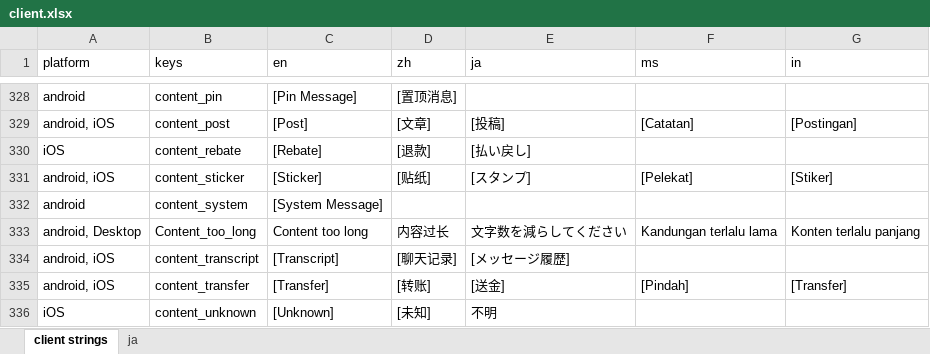
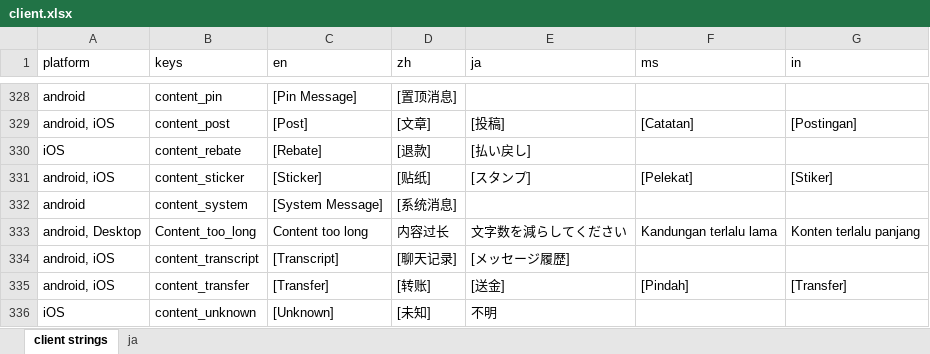
Before and after one commit to Tougee/sync-google-sheet, an Excel workbook: client.xlsx, sheet client strings, drawn as a sheet; only a part is shown, gaps mark what is left out; values as stored, in another font and other column widths than the file's, no borders; charts and pictures and conditional formats not drawn; the diff names each change by its address in the sheet, - before the commit and + after, or states it on an @@ line.

Commit message:
update client.xlsx

```diff
--- a/client.xlsx (sheet client strings)
+++ b/client.xlsx (sheet client strings)
-D332 (zh): (empty)
+D332 (zh): [系统消息]
```
